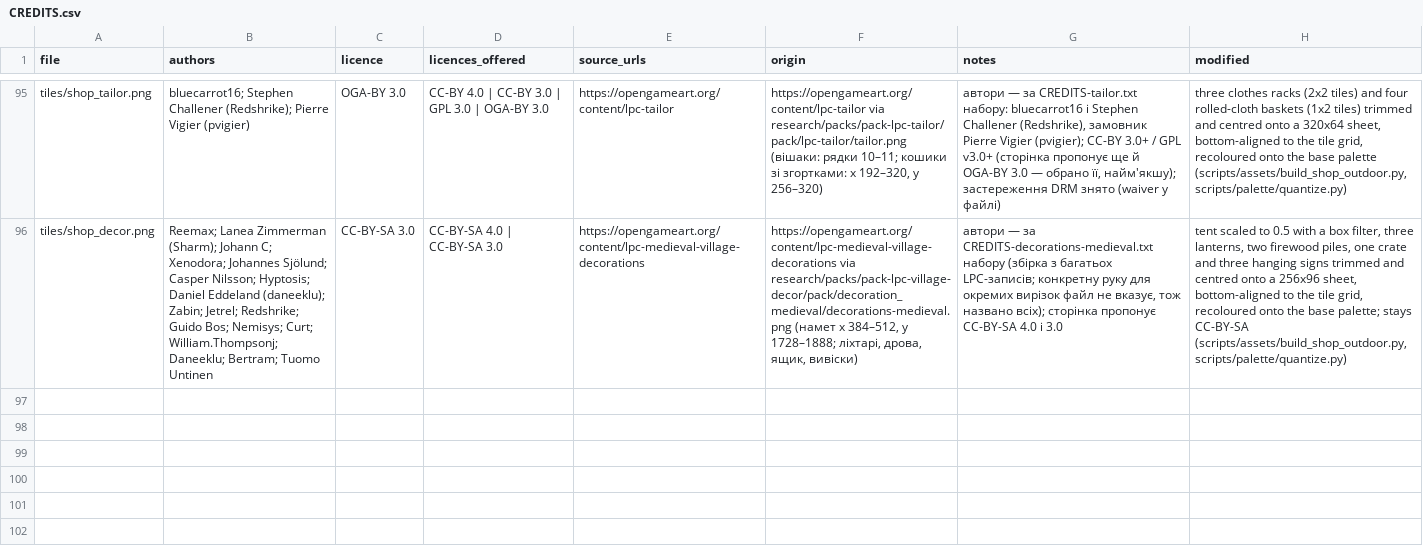
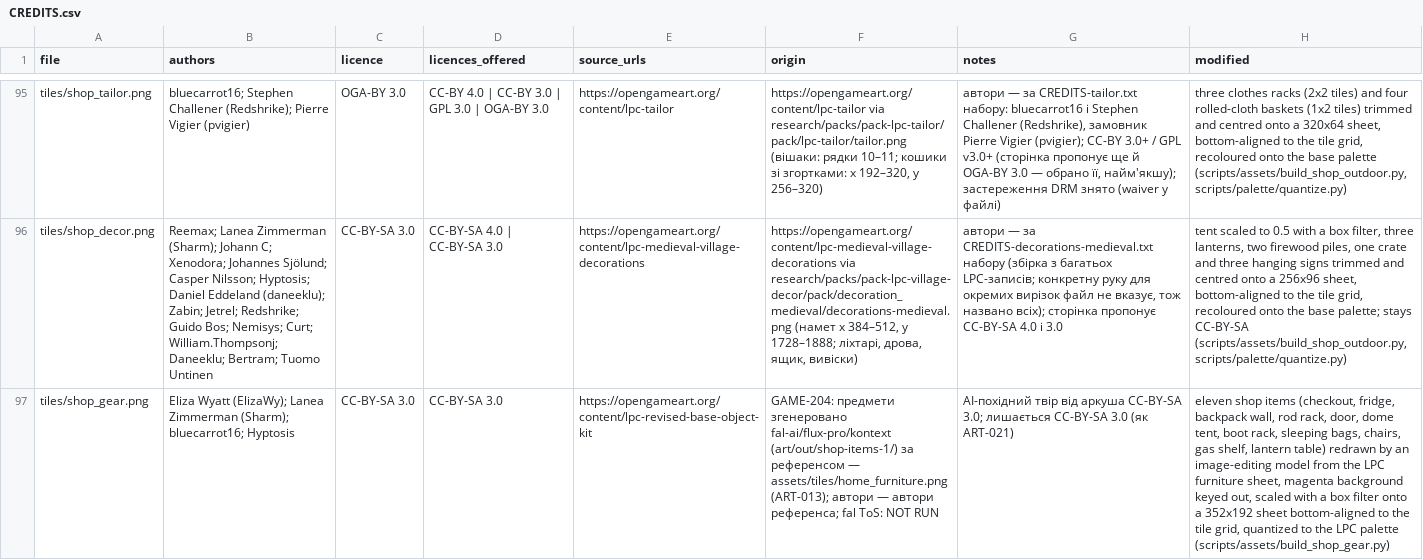
Before and after one commit to camp-tribe-eu/camptribe-game, a CSV file: assets/CREDITS.csv, drawn as a sheet; only a part is shown, gaps mark what is left out; the diff names each change by its address in the sheet, - before the commit and + after, or states it on an @@ line.

```diff
--- a/assets/CREDITS.csv
+++ b/assets/CREDITS.csv
+row 97: tiles/shop_gear.png | Eliza Wyatt (ElizaWy); Lanea Zimmerman (Sharm); bluecarrot16; Hyptosis | CC-BY-SA 3.0 | CC-BY-SA 3.0 | https://opengameart.org/content/lpc-revised-base-object-kit | GAME-204: предмети згенеровано fal-ai/flux-pro/kontext (art/out/shop-items-1/) за референсом — assets/tiles/home_furniture.png (ART-013); автори — автори референса; fal ToS: NOT RUN | AI-похідний твір від аркуша CC-BY-SA 3.0; лишається CC-BY-SA 3.0 (як ART-021) | eleven shop items (checkout, fridge, backpack wall, rod rack, door, dome tent, boot rack, sleeping bags, chairs, gas shelf, lantern table) redrawn by an image-editing model from the LPC furniture sheet, magenta background keyed out, scaled with a box filter onto a 352x192 sheet bottom-aligned to the tile grid, quantized to the LPC palette (scripts/assets/build_shop_gear.py)
```
Also changed, not shown: 7 other files.
